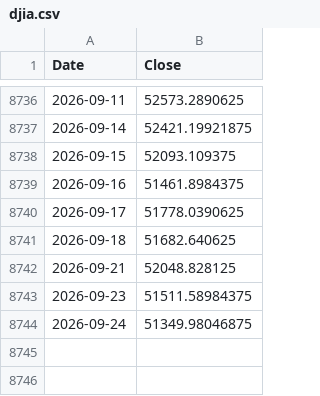
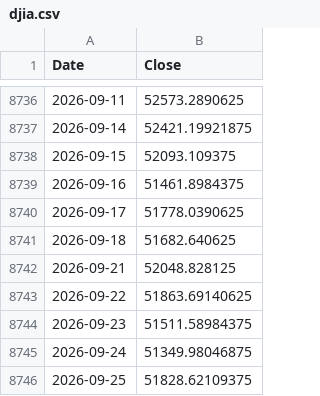
Before and after one commit to ljmvictor/us-economic-tracker, a CSV file: data/djia.csv, drawn as a sheet; only a part is shown, gaps mark what is left out; the diff names each change by its address in the sheet, - before the commit and + after, or states it on an @@ line.

```diff
--- a/data/djia.csv
+++ b/data/djia.csv
+row 8743: 2026-09-22 | 51863.69140625
+row 8746: 2026-09-25 | 51828.62109375
```
Also changed, not shown: data/nasdaq.csv, data/sp500.csv.
